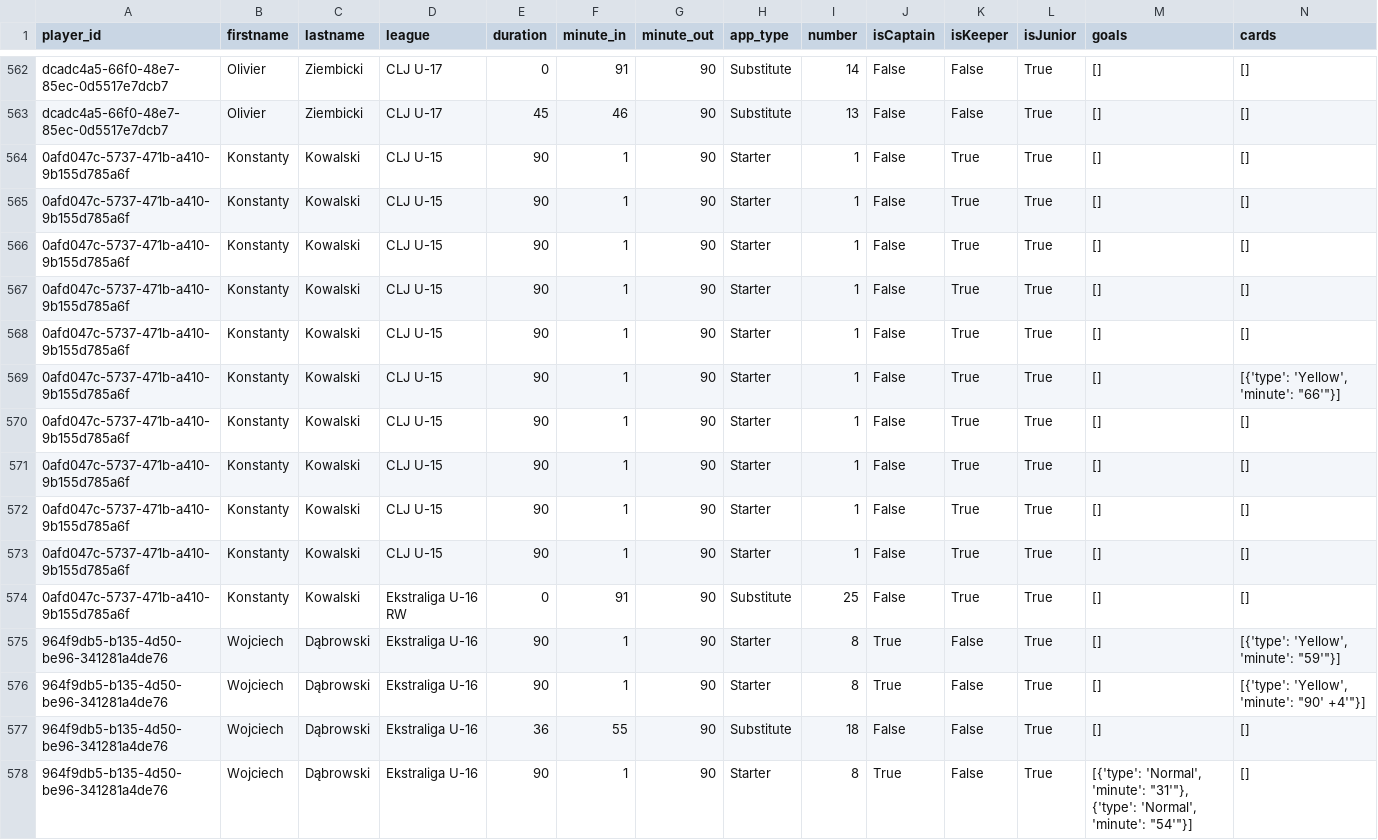
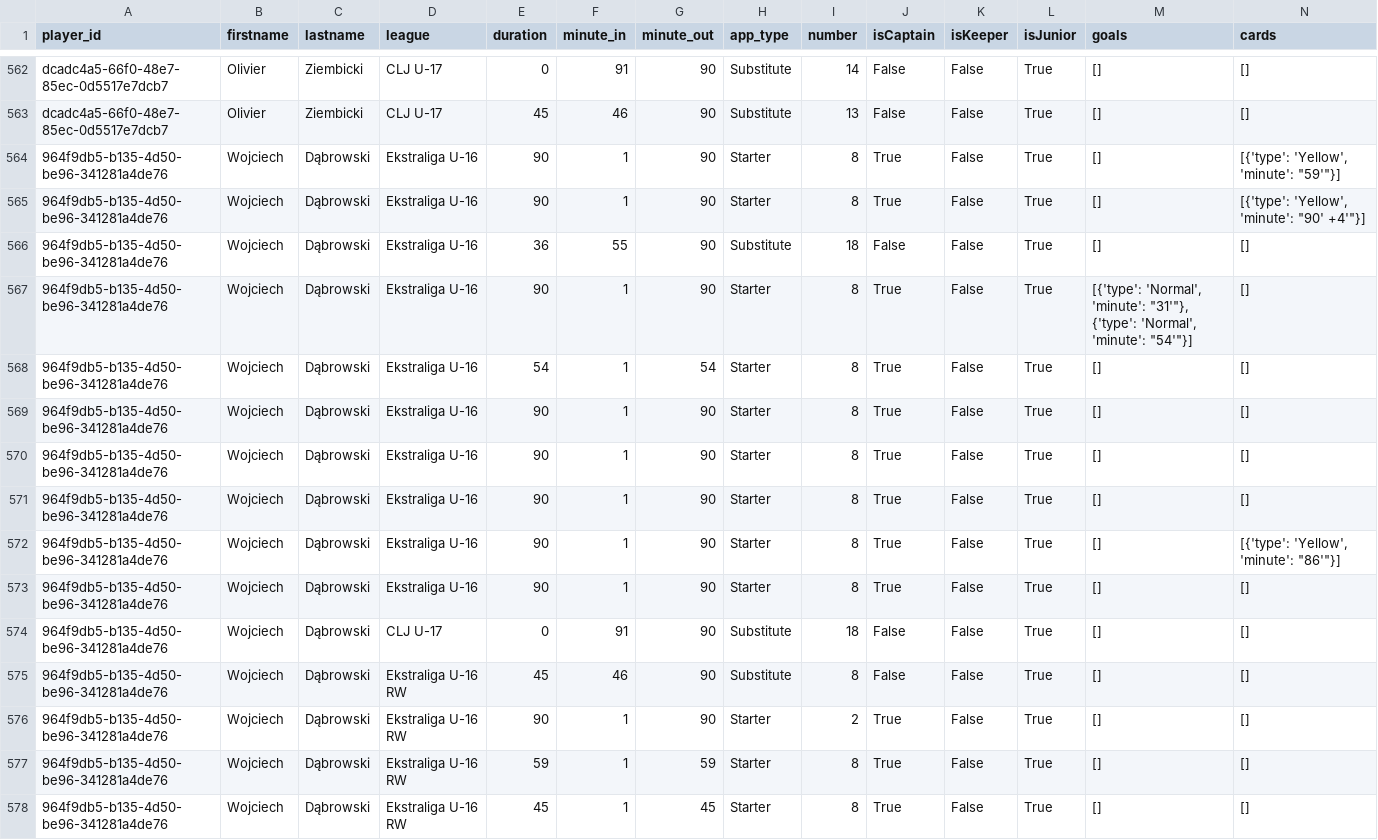
Before and after one commit to korneltlaczala/stats-u17-fullseason, a CSV file: data/dfs/minute_stats_U-17.csv, drawn as a sheet; only a part is shown, gaps mark what is left out; the shorter side is filled out with more unchanged rows; rows hold the shown columns only; the diff names each change by its address in the sheet, - before the commit and + after, or states it on an @@ line.

```diff
--- a/data/dfs/minute_stats_U-17.csv
+++ b/data/dfs/minute_stats_U-17.csv
-row 564: 0afd047c-5737-471b-a410-9b155d785a6f | Konstanty | Kowalski | CLJ U-15 | 90 | 1 | 90 | Starter | 1 | False | True | True | [] | []
-row 565: 0afd047c-5737-471b-a410-9b155d785a6f | Konstanty | Kowalski | CLJ U-15 | 90 | 1 | 90 | Starter | 1 | False | True | True | [] | []
-row 566: 0afd047c-5737-471b-a410-9b155d785a6f | Konstanty | Kowalski | CLJ U-15 | 90 | 1 | 90 | Starter | 1 | False | True | True | [] | []
-row 567: 0afd047c-5737-471b-a410-9b155d785a6f | Konstanty | Kowalski | CLJ U-15 | 90 | 1 | 90 | Starter | 1 | False | True | True | [] | []
-row 568: 0afd047c-5737-471b-a410-9b155d785a6f | Konstanty | Kowalski | CLJ U-15 | 90 | 1 | 90 | Starter | 1 | False | True | True | [] | []
-row 569: 0afd047c-5737-471b-a410-9b155d785a6f | Konstanty | Kowalski | CLJ U-15 | 90 | 1 | 90 | Starter | 1 | False | True | True | [] | [{'type': 'Yellow', 'minute': "66'"}]
-row 570: 0afd047c-5737-471b-a410-9b155d785a6f | Konstanty | Kowalski | CLJ U-15 | 90 | 1 | 90 | Starter | 1 | False | True | True | [] | []
-row 571: 0afd047c-5737-471b-a410-9b155d785a6f | Konstanty | Kowalski | CLJ U-15 | 90 | 1 | 90 | Starter | 1 | False | True | True | [] | []
-row 572: 0afd047c-5737-471b-a410-9b155d785a6f | Konstanty | Kowalski | CLJ U-15 | 90 | 1 | 90 | Starter | 1 | False | True | True | [] | []
-row 573: 0afd047c-5737-471b-a410-9b155d785a6f | Konstanty | Kowalski | CLJ U-15 | 90 | 1 | 90 | Starter | 1 | False | True | True | [] | []
-row 574: 0afd047c-5737-471b-a410-9b155d785a6f | Konstanty | Kowalski | Ekstraliga U-16 RW | 0 | 91 | 90 | Substitute | 25 | False | True | True | [] | []
```
Also changed, not shown: 16 other files.
